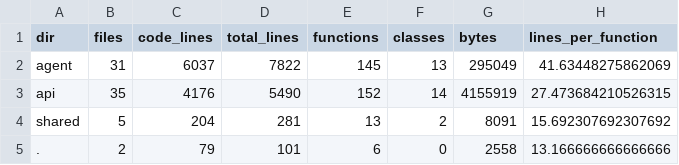
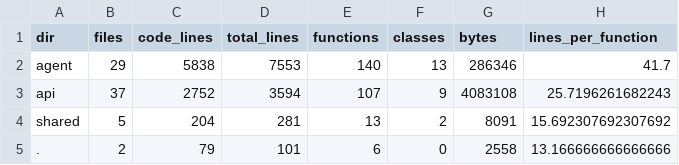
Before and after one commit to hun186/poc-agent, a CSV file: .audit/report_dirs.csv, drawn as a sheet.

```diff
--- a/.audit/report_dirs.csv
+++ b/.audit/report_dirs.csv
@@ -1,4 +1,4 @@
 dir,files,code_lines,total_lines,functions,classes,bytes,lines_per_function
-agent,31,6037,7822,145,13,295049,41.63448275862069
-api,35,4176,5490,152,14,4155919,27.473684210526315
+agent,29,5838,7553,140,13,286346,41.7
+api,37,2752,3594,107,9,4083108,25.7196261682243
 shared,5,204,281,13,2,8091,15.692307692307692
```
Also changed, not shown: .audit/report_files.csv, 25 other files.
